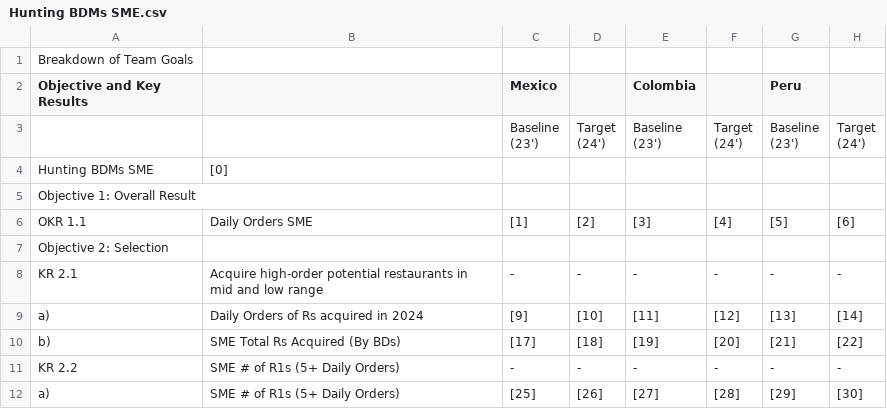
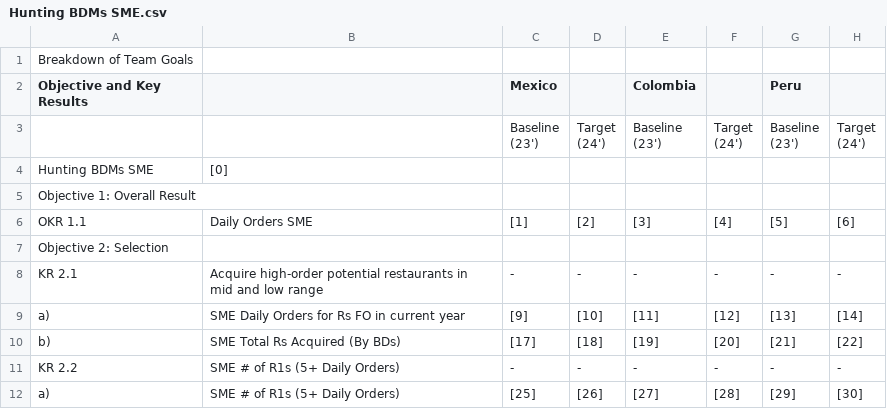
Before and after one commit to mramirezcamacho/TablePerBDM, a CSV file: baseCSV/Hunting BDMs SME.csv, drawn as a sheet; only a part is shown; the diff names each change by its address in the sheet, - before the commit and + after, or states it on an @@ line.

```diff
--- a/baseCSV/Hunting BDMs SME.csv
+++ b/baseCSV/Hunting BDMs SME.csv
-B9: Daily Orders of Rs acquired in 2024
+B9: SME Daily Orders for Rs FO in current year
```
Also changed, not shown: MAC_PE.csv, MX_city_region.csv, 13 other files.
